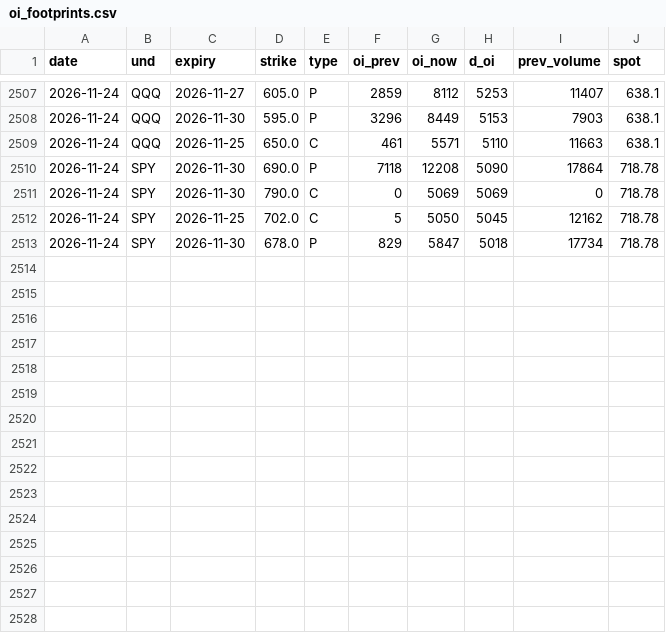
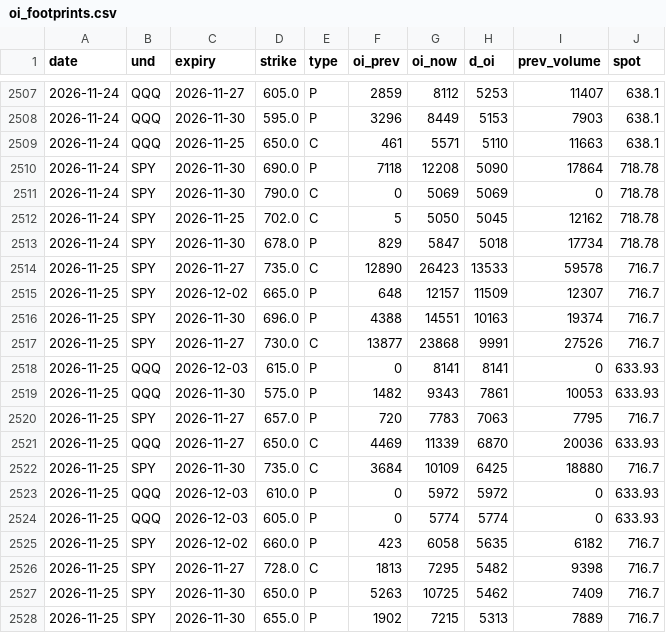
Before and after one commit to Krysson/CapitalMarketsMacro, a CSV file: history/oi_footprints.csv, drawn as a sheet; only a part is shown, gaps mark what is left out; the diff names each change by its address in the sheet, - before the commit and + after, or states it on an @@ line.

```diff
--- a/history/oi_footprints.csv
+++ b/history/oi_footprints.csv
+row 2514: 2026-11-25 | SPY | 2026-11-27 | 735.0 | C | 12890 | 26423 | 13533 | 59578 | 716.7
+row 2515: 2026-11-25 | SPY | 2026-12-02 | 665.0 | P | 648 | 12157 | 11509 | 12307 | 716.7
+row 2516: 2026-11-25 | SPY | 2026-11-30 | 696.0 | P | 4388 | 14551 | 10163 | 19374 | 716.7
+row 2517: 2026-11-25 | SPY | 2026-11-27 | 730.0 | C | 13877 | 23868 | 9991 | 27526 | 716.7
+row 2518: 2026-11-25 | QQQ | 2026-12-03 | 615.0 | P | 0 | 8141 | 8141 | 0 | 633.93
+row 2519: 2026-11-25 | QQQ | 2026-11-30 | 575.0 | P | 1482 | 9343 | 7861 | 10053 | 633.93
+row 2520: 2026-11-25 | SPY | 2026-11-27 | 657.0 | P | 720 | 7783 | 7063 | 7795 | 716.7
+row 2521: 2026-11-25 | QQQ | 2026-11-27 | 650.0 | C | 4469 | 11339 | 6870 | 20036 | 633.93
+row 2522: 2026-11-25 | SPY | 2026-11-30 | 735.0 | C | 3684 | 10109 | 6425 | 18880 | 716.7
+row 2523: 2026-11-25 | QQQ | 2026-12-03 | 610.0 | P | 0 | 5972 | 5972 | 0 | 633.93
+row 2524: 2026-11-25 | QQQ | 2026-12-03 | 605.0 | P | 0 | 5774 | 5774 | 0 | 633.93
+row 2525: 2026-11-25 | SPY | 2026-12-02 | 660.0 | P | 423 | 6058 | 5635 | 6182 | 716.7
+row 2526: 2026-11-25 | SPY | 2026-11-27 | 728.0 | C | 1813 | 7295 | 5482 | 9398 | 716.7
+row 2527: 2026-11-25 | SPY | 2026-11-30 | 650.0 | P | 5263 | 10725 | 5462 | 7409 | 716.7
+row 2528: 2026-11-25 | SPY | 2026-11-30 | 655.0 | P | 1902 | 7215 | 5313 | 7889 | 716.7
```
Also changed, not shown: history/breadth.csv, history/flows.csv, 2 other files.
